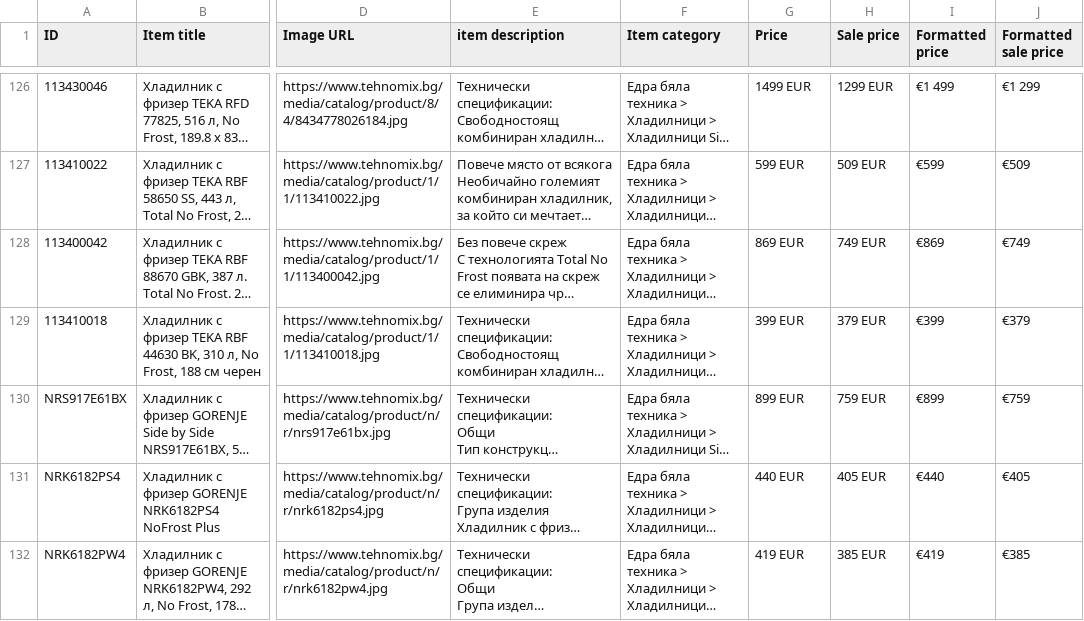
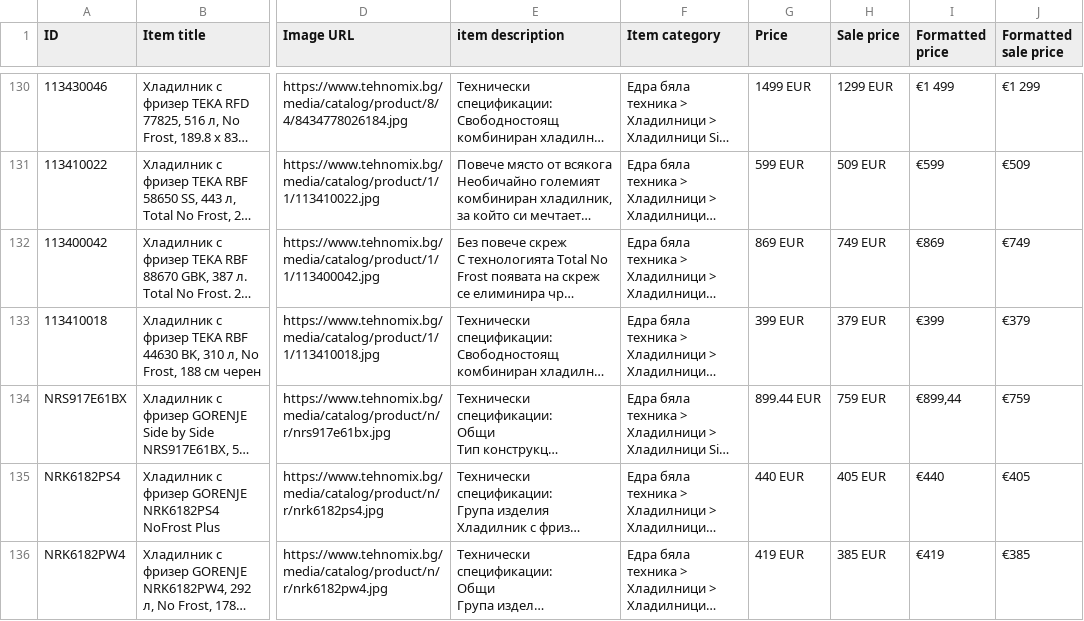
Before and after one commit to martingalabov-jpg/tehnomix-google-ads-feed, a CSV file: pmax/hladilnici.csv, drawn as a sheet; only a part is shown, gaps mark what is left out; long unchanged cells end in …; addresses are those after the commit; the diff covers the shown part only; the diff names each change by its address in the sheet, - before the commit and + after, or states it on an @@ line.

```diff
--- a/pmax/hladilnici.csv
+++ b/pmax/hladilnici.csv
-G134 (Price): 899 EUR
+G134 (Price): 899.44 EUR
-I134 (Formatted price): €899
+I134 (Formatted price): €899,44
```
Also changed, not shown: 4 added rows and 14 edited cells elsewhere in this file, pmax/bezzhichni-prahosmukachki.csv, pmax/krasota-i-grizha.csv, 17 other files.
